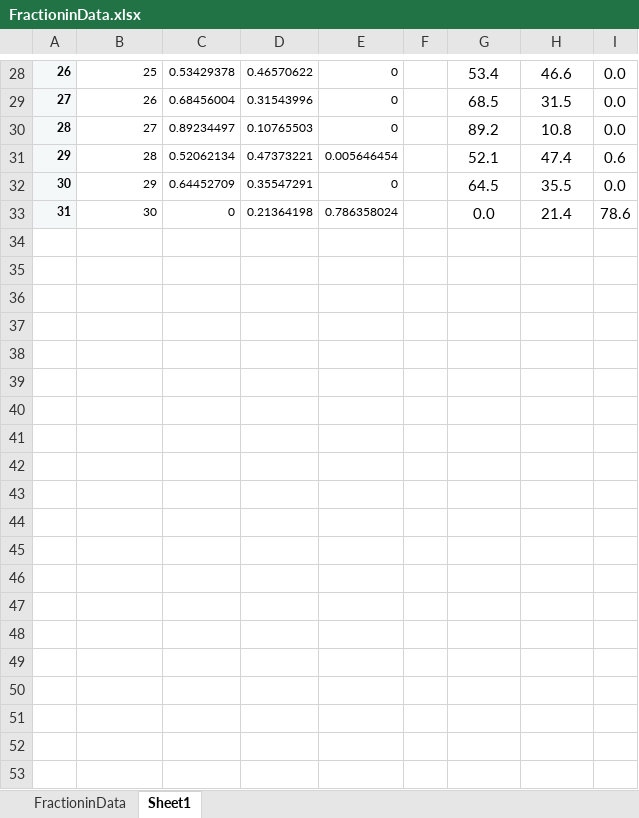
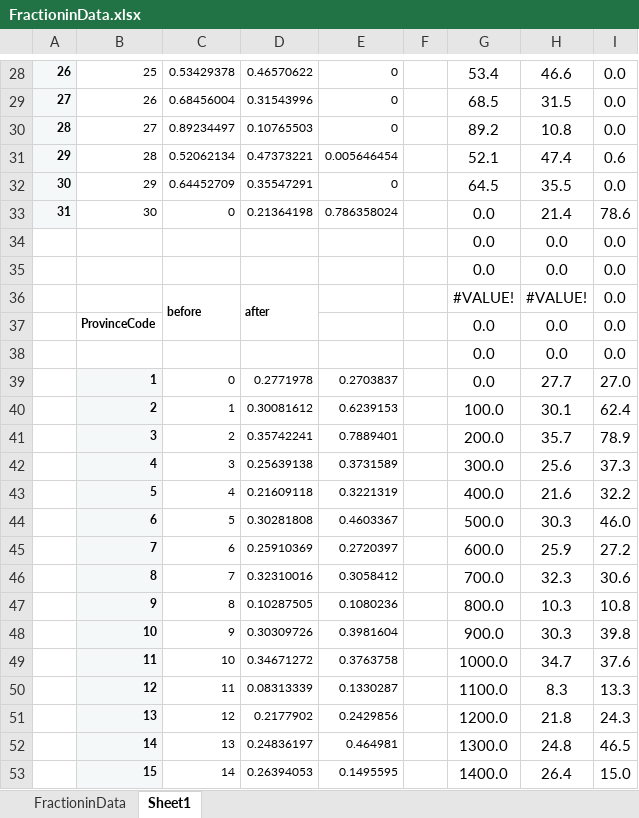
Before and after one commit to IPRCIRI/IRHEIS, an Excel workbook: R/FractioninData.xlsx, sheet Sheet1, drawn as a sheet; only a part is shown, gaps mark what is left out; values as stored, in another font and other column widths than the file's, no borders; the diff covers the shown part only; the diff names each change by its address in the sheet, - before the commit and + after, or states it on an @@ line.

```diff
--- a/R/FractioninData.xlsx (sheet Sheet1)
+++ b/R/FractioninData.xlsx (sheet Sheet1)
+row 34:  |  |  |  |  |  | 0.0 | 0.0 | 0.0
+row 35:  |  |  |  |  |  | 0.0 | 0.0 | 0.0
+row 36:  |  | before | after |  |  | #VALUE! | #VALUE! | 0.0
+row 37:  | ProvinceCode |  |  |  |  | 0.0 | 0.0 | 0.0
+row 38:  |  |  |  |  |  | 0.0 | 0.0 | 0.0
+row 39:  | 1 | 0 | 0.2771978 | 0.2703837 |  | 0.0 | 27.7 | 27.0
+row 40:  | 2 | 1 | 0.30081612 | 0.6239153 |  | 100.0 | 30.1 | 62.4
+row 41:  | 3 | 2 | 0.35742241 | 0.7889401 |  | 200.0 | 35.7 | 78.9
+row 42:  | 4 | 3 | 0.25639138 | 0.3731589 |  | 300.0 | 25.6 | 37.3
+row 43:  | 5 | 4 | 0.21609118 | 0.3221319 |  | 400.0 | 21.6 | 32.2
+row 44:  | 6 | 5 | 0.30281808 | 0.4603367 |  | 500.0 | 30.3 | 46.0
+row 45:  | 7 | 6 | 0.25910369 | 0.2720397 |  | 600.0 | 25.9 | 27.2
+row 46:  | 8 | 7 | 0.32310016 | 0.3058412 |  | 700.0 | 32.3 | 30.6
+row 47:  | 9 | 8 | 0.10287505 | 0.1080236 |  | 800.0 | 10.3 | 10.8
+row 48:  | 10 | 9 | 0.30309726 | 0.3981604 |  | 900.0 | 30.3 | 39.8
+row 49:  | 11 | 10 | 0.34671272 | 0.3763758 |  | 1000.0 | 34.7 | 37.6
+row 50:  | 12 | 11 | 0.08313339 | 0.1330287 |  | 1100.0 | 8.3 | 13.3
+row 51:  | 13 | 12 | 0.2177902 | 0.2429856 |  | 1200.0 | 21.8 | 24.3
+row 52:  | 14 | 13 | 0.24836197 | 0.464981 |  | 1300.0 | 24.8 | 46.5
+row 53:  | 15 | 14 | 0.26394053 | 0.1495595 |  | 1400.0 | 26.4 | 15.0
```
Also changed, not shown: 156 added rows elsewhere in this sheet, 5 other files.
